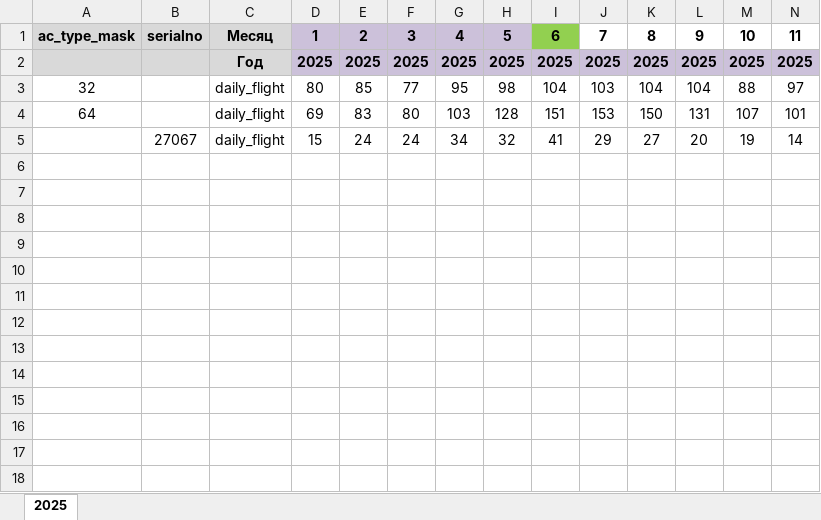
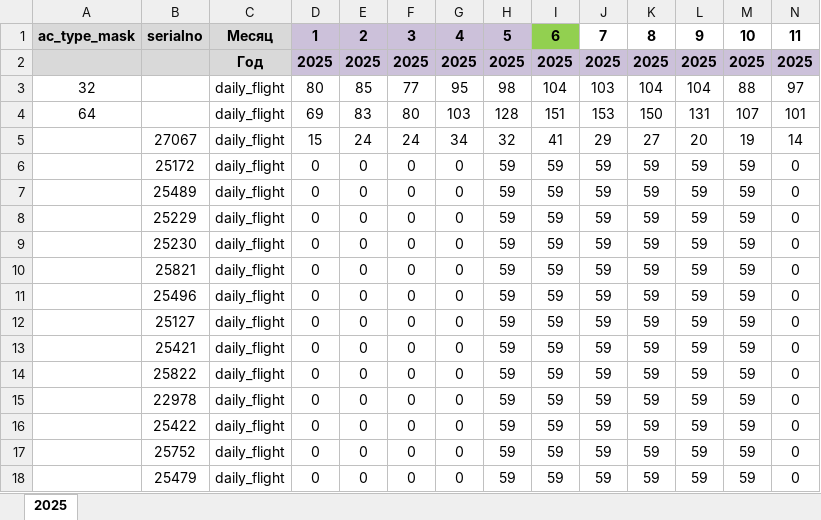
Before and after one commit to albud1978/Helicomponents, an Excel workbook: data_input/source_data/Program.xlsx, sheet 2025, drawn as a sheet; only a part is shown; values as stored, in another font and other column widths than the file's, no borders; rows hold the shown columns only; the diff names each change by its address in the sheet, - before the commit and + after, or states it on an @@ line.

```diff
--- a/data_input/source_data/Program.xlsx (sheet 2025)
+++ b/data_input/source_data/Program.xlsx (sheet 2025)
+row 6:  | 25172 | daily_flight | 0 | 0 | 0 | 0 | 59 | 59 | 59 | 59 | 59 | 59 | 0
+row 7:  | 25489 | daily_flight | 0 | 0 | 0 | 0 | 59 | 59 | 59 | 59 | 59 | 59 | 0
+row 8:  | 25229 | daily_flight | 0 | 0 | 0 | 0 | 59 | 59 | 59 | 59 | 59 | 59 | 0
+row 9:  | 25230 | daily_flight | 0 | 0 | 0 | 0 | 59 | 59 | 59 | 59 | 59 | 59 | 0
+row 10:  | 25821 | daily_flight | 0 | 0 | 0 | 0 | 59 | 59 | 59 | 59 | 59 | 59 | 0
+row 11:  | 25496 | daily_flight | 0 | 0 | 0 | 0 | 59 | 59 | 59 | 59 | 59 | 59 | 0
+row 12:  | 25127 | daily_flight | 0 | 0 | 0 | 0 | 59 | 59 | 59 | 59 | 59 | 59 | 0
+row 13:  | 25421 | daily_flight | 0 | 0 | 0 | 0 | 59 | 59 | 59 | 59 | 59 | 59 | 0
+row 14:  | 25822 | daily_flight | 0 | 0 | 0 | 0 | 59 | 59 | 59 | 59 | 59 | 59 | 0
+row 15:  | 22978 | daily_flight | 0 | 0 | 0 | 0 | 59 | 59 | 59 | 59 | 59 | 59 | 0
+row 16:  | 25422 | daily_flight | 0 | 0 | 0 | 0 | 59 | 59 | 59 | 59 | 59 | 59 | 0
+row 17:  | 25752 | daily_flight | 0 | 0 | 0 | 0 | 59 | 59 | 59 | 59 | 59 | 59 | 0
+row 18:  | 25479 | daily_flight | 0 | 0 | 0 | 0 | 59 | 59 | 59 | 59 | 59 | 59 | 0
```
Also changed, not shown: data_input/analytics/Agents GPU.xlsx, data_input/analytics/OLAP MultiBOM Flame GPU.xlsx, 5 other files.
